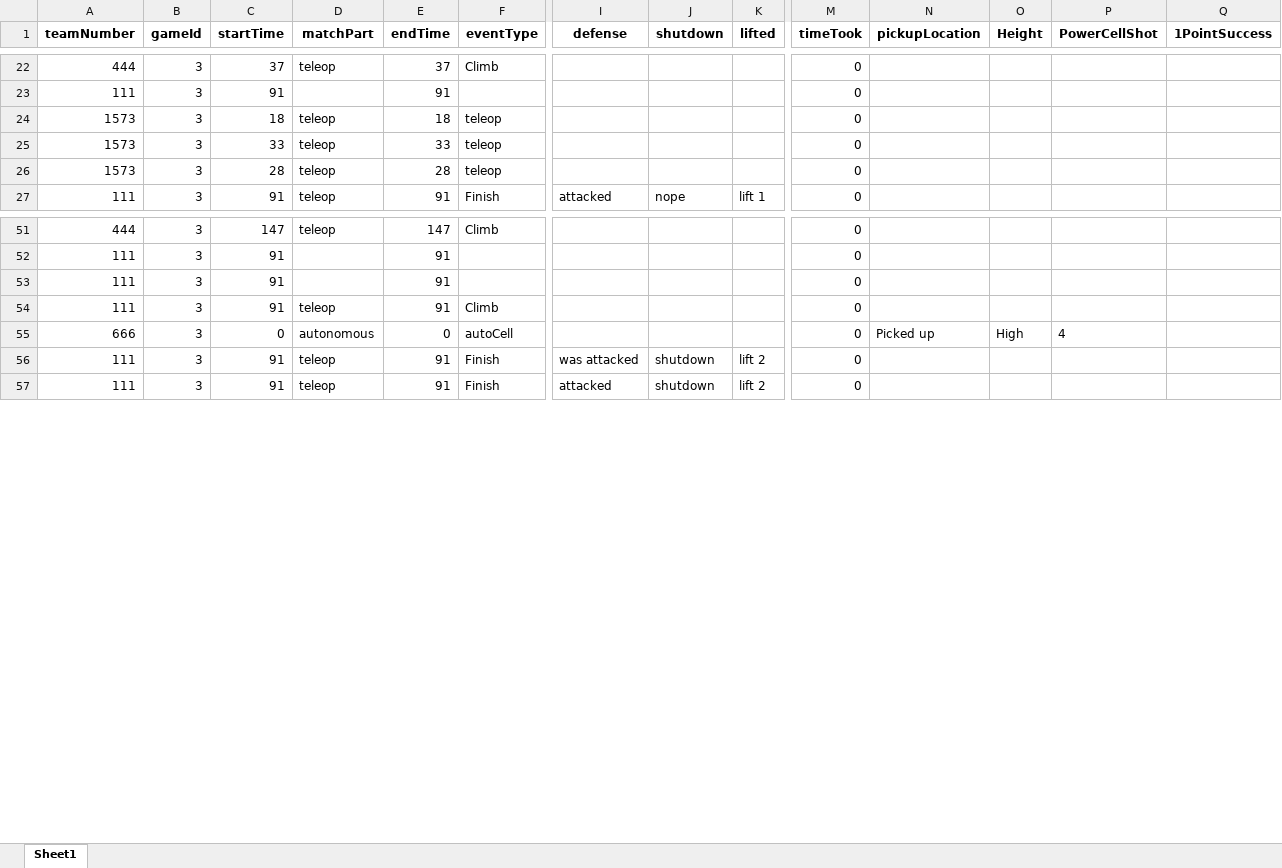
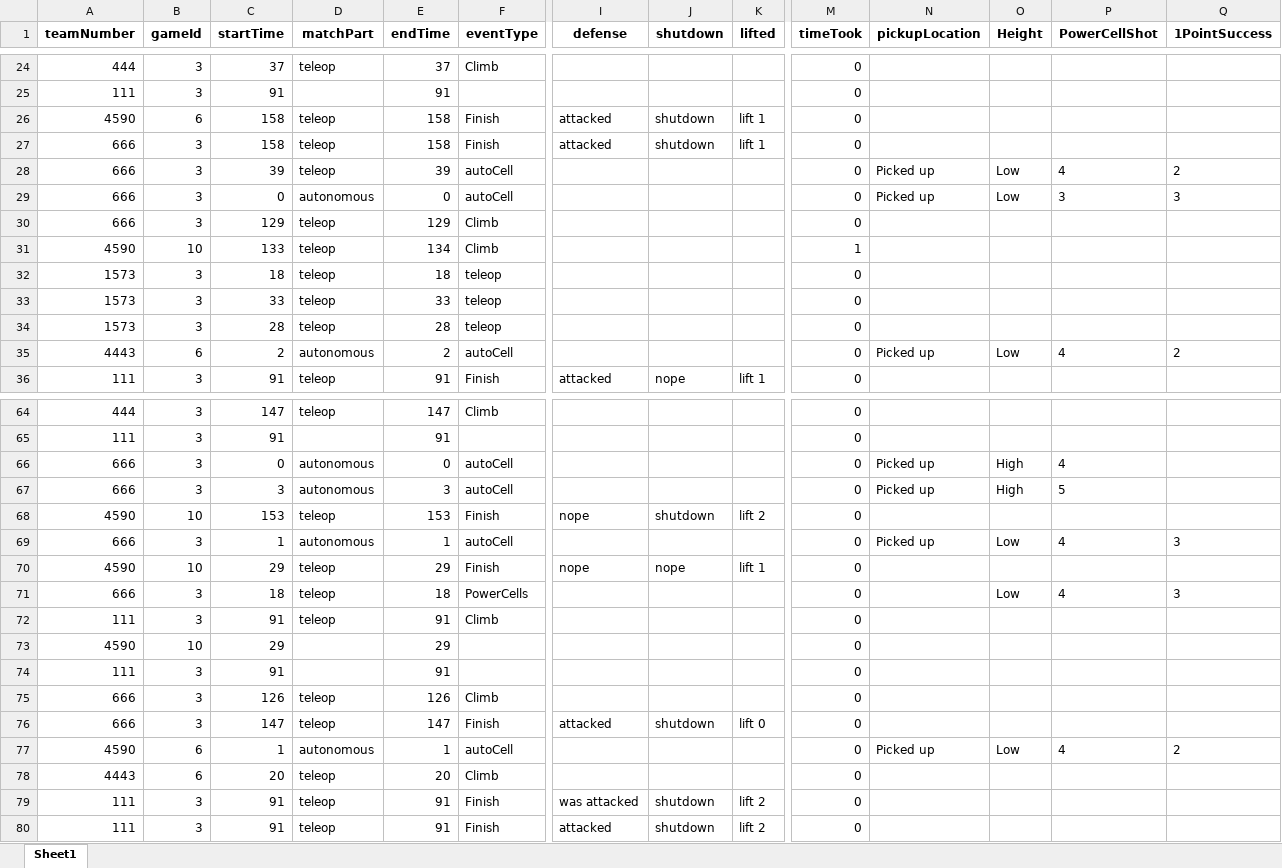
Before and after one commit to GreenBlitz/scouting, an Excel workbook: 2020Data.xlsx, sheet Sheet1, drawn as a sheet; only a part is shown, gaps mark what is left out; values as stored, in another font and other column widths than the file's, no borders; rows hold the shown columns only; the diff covers the shown part only; the diff names each change by its address in the sheet, - before the commit and + after, or states it on an @@ line.

```diff
--- a/2020Data.xlsx (sheet Sheet1)
+++ b/2020Data.xlsx (sheet Sheet1)
+row 26: 4590 | 6 | 158 | teleop | 158 | Finish | attacked | shutdown | lift 1 | 0
+row 27: 666 | 3 | 158 | teleop | 158 | Finish | attacked | shutdown | lift 1 | 0
+row 28: 666 | 3 | 39 | teleop | 39 | autoCell |  |  |  | 0 | Picked up | Low | 4 | 2
+row 29: 666 | 3 | 0 | autonomous | 0 | autoCell |  |  |  | 0 | Picked up | Low | 3 | 3
+row 30: 666 | 3 | 129 | teleop | 129 | Climb |  |  |  | 0
+row 31: 4590 | 10 | 133 | teleop | 134 | Climb |  |  |  | 1
+row 35: 4443 | 6 | 2 | autonomous | 2 | autoCell |  |  |  | 0 | Picked up | Low | 4 | 2
@@ row 55 moved to row 66: 666 @@
+row 67: 666 | 3 | 3 | autonomous | 3 | autoCell |  |  |  | 0 | Picked up | High | 5
+row 68: 4590 | 10 | 153 | teleop | 153 | Finish | nope | shutdown | lift 2 | 0
+row 69: 666 | 3 | 1 | autonomous | 1 | autoCell |  |  |  | 0 | Picked up | Low | 4 | 3
+row 70: 4590 | 10 | 29 | teleop | 29 | Finish | nope | nope | lift 1 | 0
+row 71: 666 | 3 | 18 | teleop | 18 | PowerCells |  |  |  | 0 |  | Low | 4 | 3
@@ row 54 moved to row 72: 111 @@
+row 73: 4590 | 10 | 29 |  | 29 |  |  |  |  | 0
+row 75: 666 | 3 | 126 | teleop | 126 | Climb |  |  |  | 0
+row 76: 666 | 3 | 147 | teleop | 147 | Finish | attacked | shutdown | lift 0 | 0
+row 77: 4590 | 6 | 1 | autonomous | 1 | autoCell |  |  |  | 0 | Picked up | Low | 4 | 2
+row 78: 4443 | 6 | 20 | teleop | 20 | Climb |  |  |  | 0
```
Also changed, not shown: 18 added rows and 8 moved rows elsewhere in this sheet, 5 other files.
